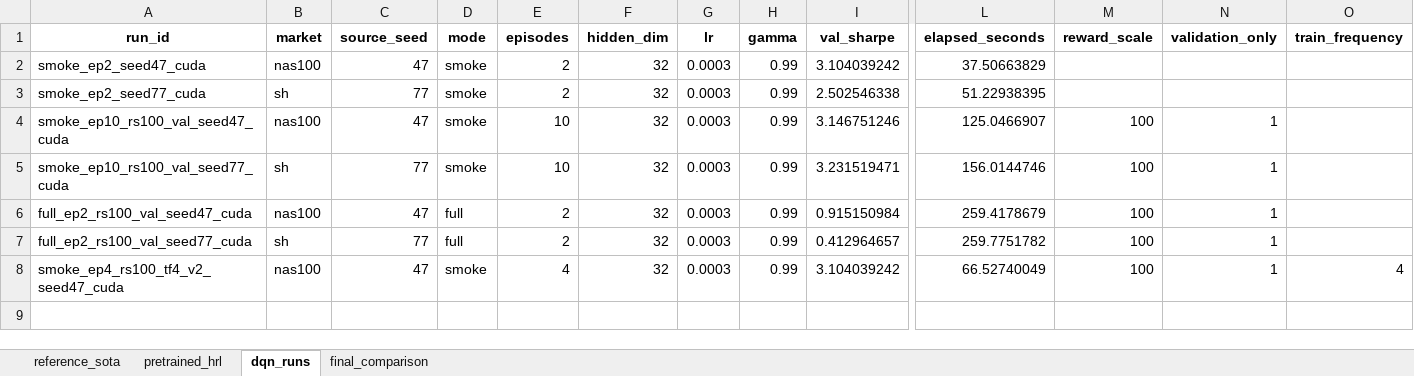
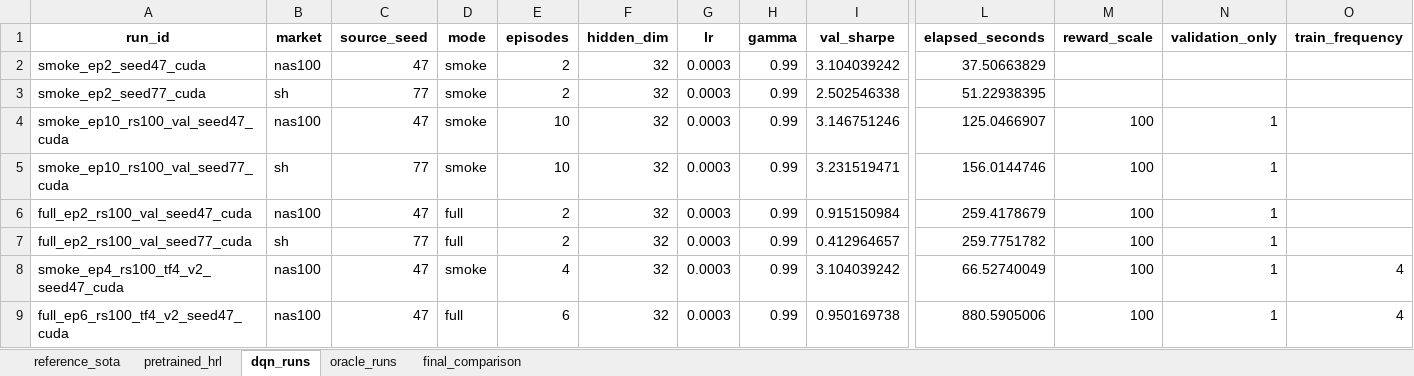
Before and after one commit to sakito1/KD4RL_plus, an Excel workbook: result.xlsx, sheet dqn_runs, drawn as a sheet; only a part is shown, gaps mark what is left out; values as stored, in another font and other column widths than the file's, no borders; rows hold the shown columns only; the diff names each change by its address in the sheet, - before the commit and + after, or states it on an @@ line.

```diff
--- a/result.xlsx (sheet dqn_runs)
+++ b/result.xlsx (sheet dqn_runs)
+sheet tab: oracle_runs
+row 9: full_ep6_rs100_tf4_v2_seed47_cuda | nas100 | 47 | full | 6 | 32 | 0.0003 | 0.99 | 0.950169738 | 880.5905006 | 100 | 1 | 4
```
Also changed, not shown: 3 other files.
